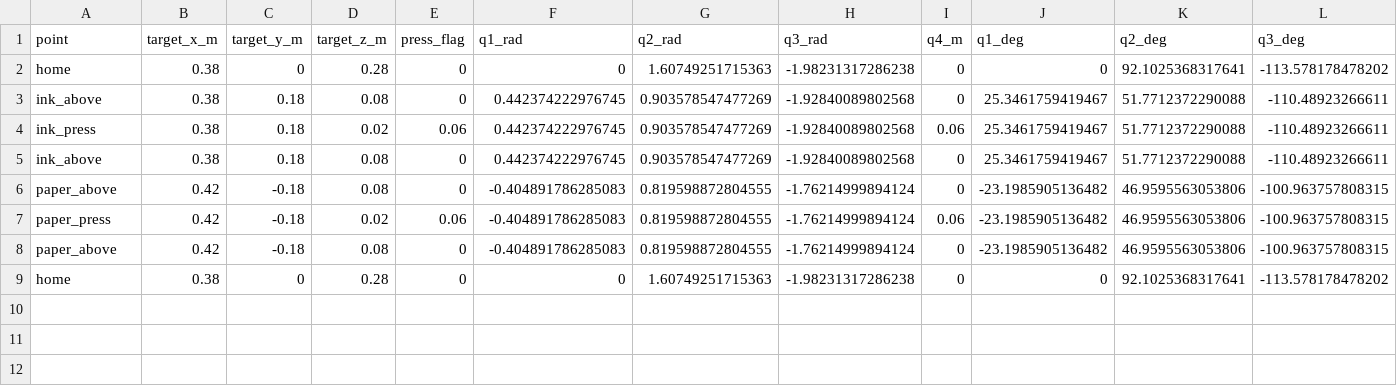
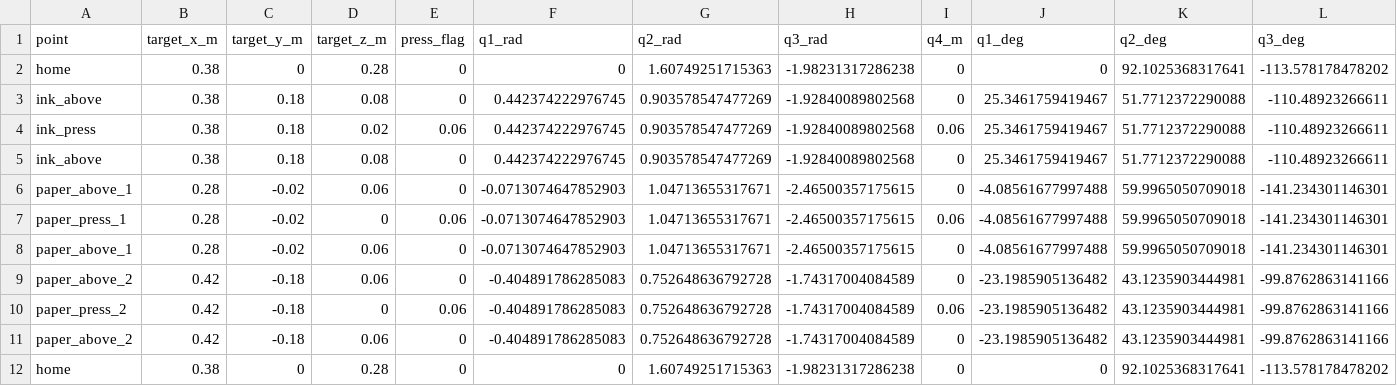
Before and after one commit to 2D-Orange/Stamping-Arm, a CSV file: 02_仿真结果/trajectory_waypoints.csv, drawn as a sheet.

```diff
--- a/02_仿真结果/trajectory_waypoints.csv
+++ b/02_仿真结果/trajectory_waypoints.csv
@@ -5,5 +5,8 @@ ink_press,0.38,0.18,0.02,0.06,0.442374222976745,0.903578547477269,-1.92840089802
 ink_above,0.38,0.18,0.08,0,0.442374222976745,0.903578547477269,-1.92840089802568,0,25.3461759419467,51.7712372290088,-110.48923266611
-paper_above,0.42,-0.18,0.08,0,-0.404891786285083,0.819598872804555,-1.76214999894124,0,-23.1985905136482,46.9595563053806,-100.963757808315
-paper_press,0.42,-0.18,0.02,0.06,-0.404891786285083,0.819598872804555,-1.76214999894124,0.06,-23.1985905136482,46.9595563053806,-100.963757808315
-paper_above,0.42,-0.18,0.08,0,-0.404891786285083,0.819598872804555,-1.76214999894124,0,-23.1985905136482,46.9595563053806,-100.963757808315
+paper_above_1,0.28,-0.02,0.06,0,-0.0713074647852903,1.04713655317671,-2.46500357175615,0,-4.08561677997488,59.9965050709018,-141.234301146301
+paper_press_1,0.28,-0.02,0,0.06,-0.0713074647852903,1.04713655317671,-2.46500357175615,0.06,-4.08561677997488,59.9965050709018,-141.234301146301
+paper_above_1,0.28,-0.02,0.06,0,-0.0713074647852903,1.04713655317671,-2.46500357175615,0,-4.08561677997488,59.9965050709018,-141.234301146301
+paper_above_2,0.42,-0.18,0.06,0,-0.404891786285083,0.752648636792728,-1.74317004084589,0,-23.1985905136482,43.1235903444981,-99.8762863141166
+paper_press_2,0.42,-0.18,0,0.06,-0.404891786285083,0.752648636792728,-1.74317004084589,0.06,-23.1985905136482,43.1235903444981,-99.8762863141166
+paper_above_2,0.42,-0.18,0.06,0,-0.404891786285083,0.752648636792728,-1.74317004084589,0,-23.1985905136482,43.1235903444981,-99.8762863141166
 home,0.38,0,0.28,0,0,1.60749251715363,-1.98231317286238,0,0,92.1025368317641,-113.578178478202
```
Also changed, not shown: 02_仿真结果/joint_pd_tracking_summary.csv, 02_仿真结果/kinematics_solution.csv, 46 other files.
